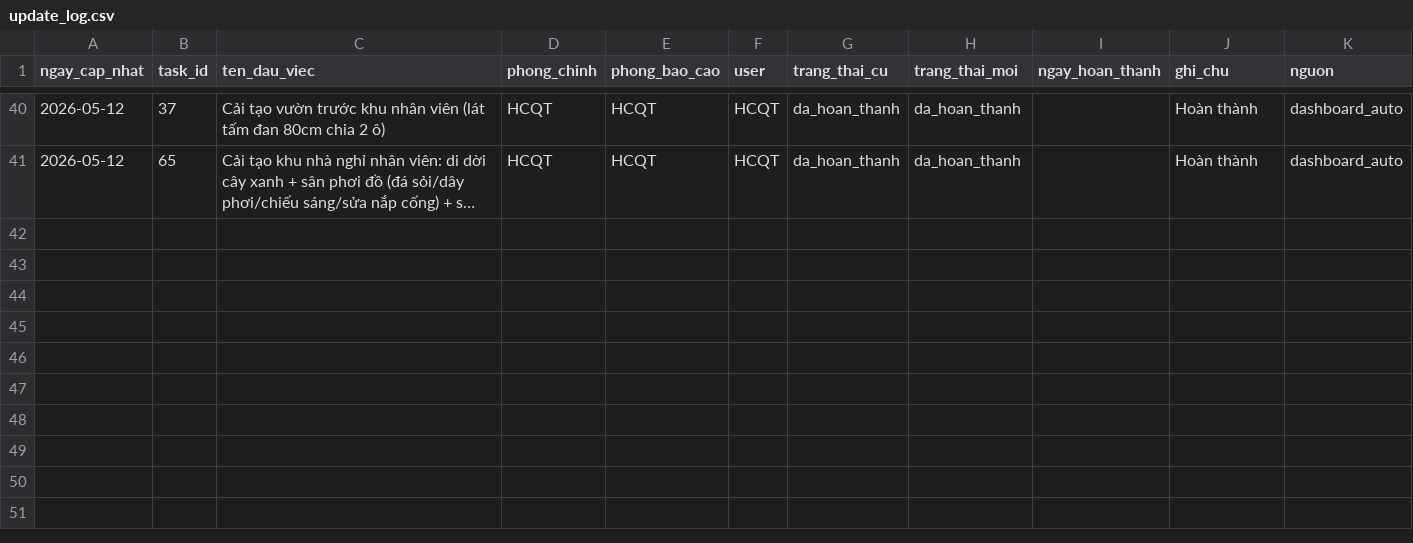
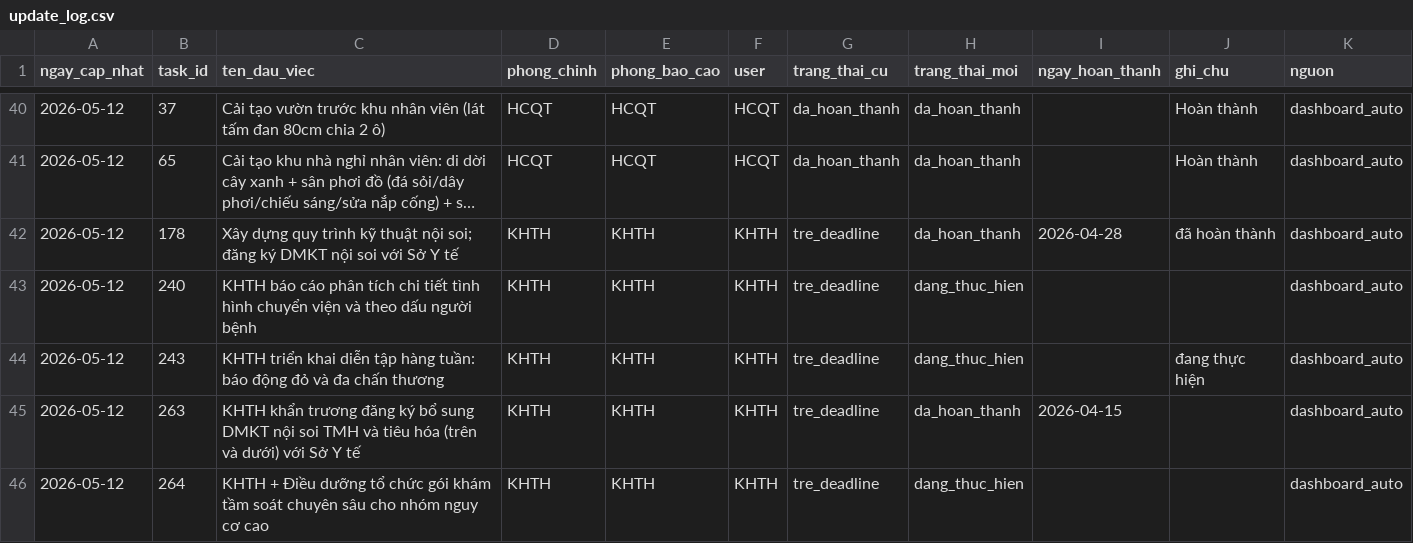
Before and after one commit to dragonhuynh/bvtd-progress, a CSV file: data/update_log.csv, drawn as a sheet; only a part is shown, gaps mark what is left out; long unchanged cells end in …; the diff names each change by its address in the sheet, - before the commit and + after, or states it on an @@ line.

Commit message:
auto: áp dụng cập nhật dashboard 12/05/2026 03:50

```diff
--- a/data/update_log.csv
+++ b/data/update_log.csv
+row 42: 2026-05-12 | 178 | Xây dựng quy trình kỹ thuật nội soi; đăng ký DMKT nội soi với Sở Y tế | KHTH | KHTH | KHTH | tre_deadline | da_hoan_thanh | 2026-04-28 | đã hoàn thành | dashboard_auto
+row 43: 2026-05-12 | 240 | KHTH báo cáo phân tích chi tiết tình hình chuyển viện và theo dấu người bệnh | KHTH | KHTH | KHTH | tre_deadline | dang_thuc_hien |  |  | dashboard_auto
+row 44: 2026-05-12 | 243 | KHTH triển khai diễn tập hàng tuần: báo động đỏ và đa chấn thương | KHTH | KHTH | KHTH | tre_deadline | dang_thuc_hien |  | đang thực hiện | dashboard_auto
+row 45: 2026-05-12 | 263 | KHTH khẩn trương đăng ký bổ sung DMKT nội soi TMH và tiêu hóa (trên và dưới) với Sở Y tế | KHTH | KHTH | KHTH | tre_deadline | da_hoan_thanh | 2026-04-15 |  | dashboard_auto
+row 46: 2026-05-12 | 264 | KHTH + Điều dưỡng tổ chức gói khám tầm soát chuyên sâu cho nhóm nguy cơ cao | KHTH | KHTH | KHTH | tre_deadline | dang_thuc_hien |  |  | dashboard_auto
```
Also changed, not shown: data/tasks.csv, 2 other files.
